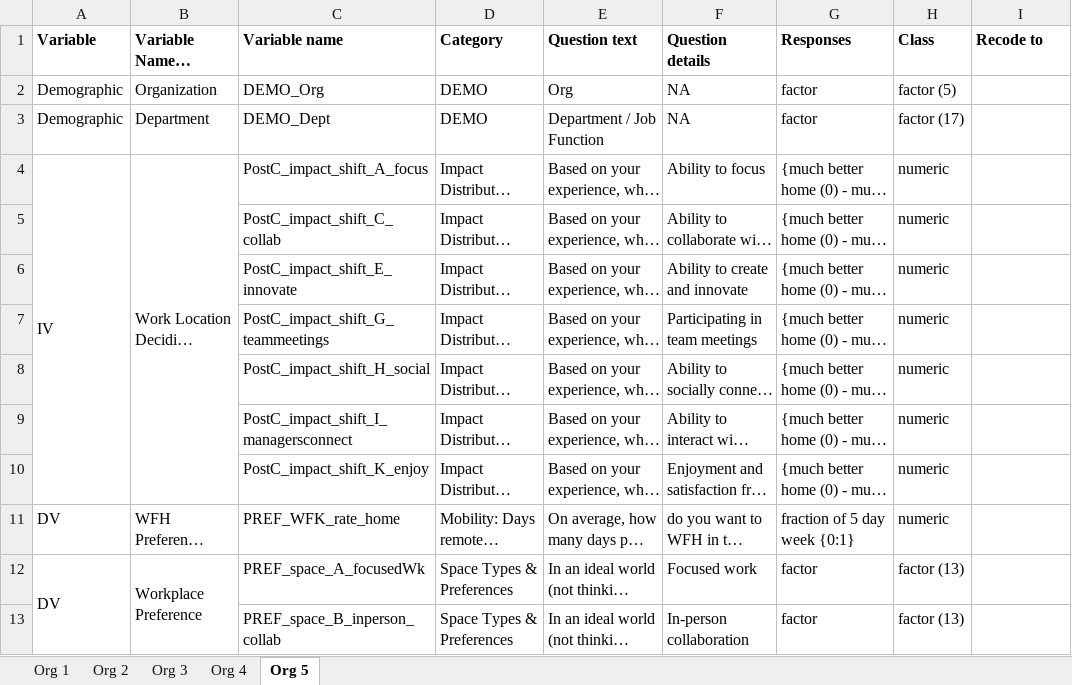
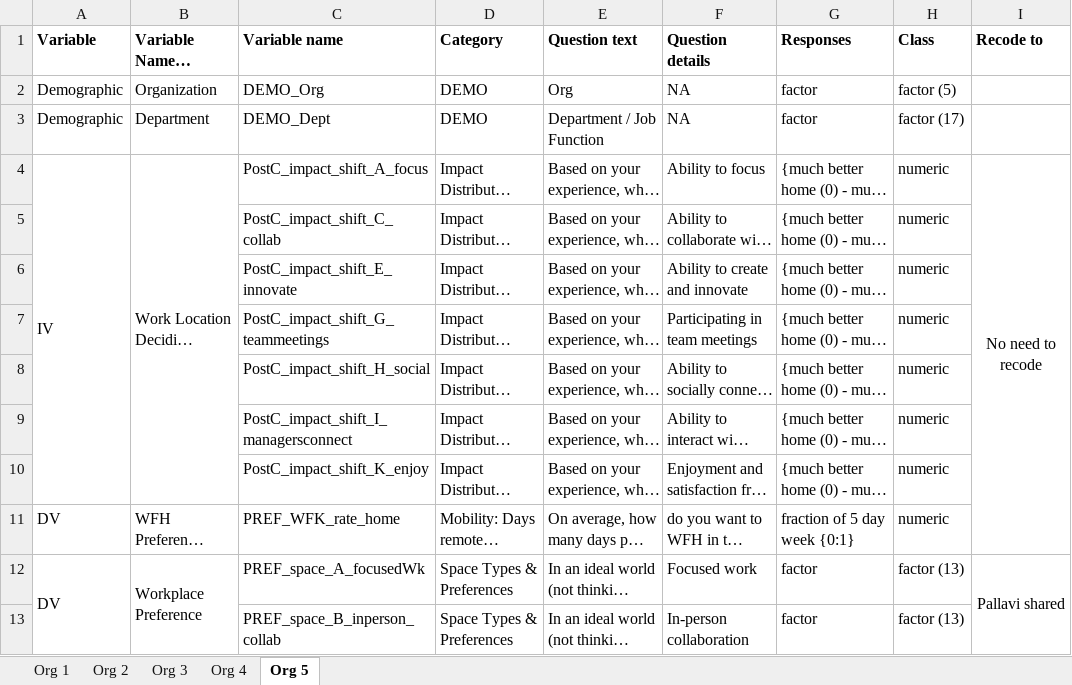
Before and after one commit to Anway-Agte/Wharton-Competition-, an Excel workbook: WPA_Org1-5_Data_Dictionary.xlsx, sheet Org 5, drawn as a sheet; only a part is shown; long unchanged cells end in …; values as stored, in another font and other column widths than the file's, no borders; the diff covers the shown part only; the diff names each change by its address in the sheet, - before the commit and + after, or states it on an @@ line.

Commit message:
Add files via upload
I have added additional comments - please review Ananya and Pallavi - Anway the recode should not be that difficult - there are a lot of the questions already in the numeric format.

```diff
--- a/WPA_Org1-5_Data_Dictionary.xlsx (sheet Org 5)
+++ b/WPA_Org1-5_Data_Dictionary.xlsx (sheet Org 5)
-I4 (Recode to): (empty)
+I4 (Recode to): No need to recode
+I4:I11 merged
-I12 (Recode to): (empty)
+I12 (Recode to): Pallavi shared
+I12:I16 merged
```
Also changed, not shown: 1 edited cell and merged cells elsewhere in this sheet, sheet Org 1, sheet Org 2, sheet Org 3, sheet Org 4.
